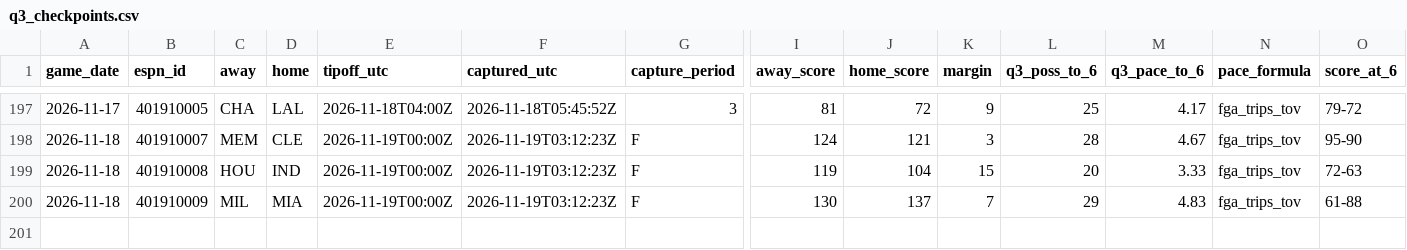
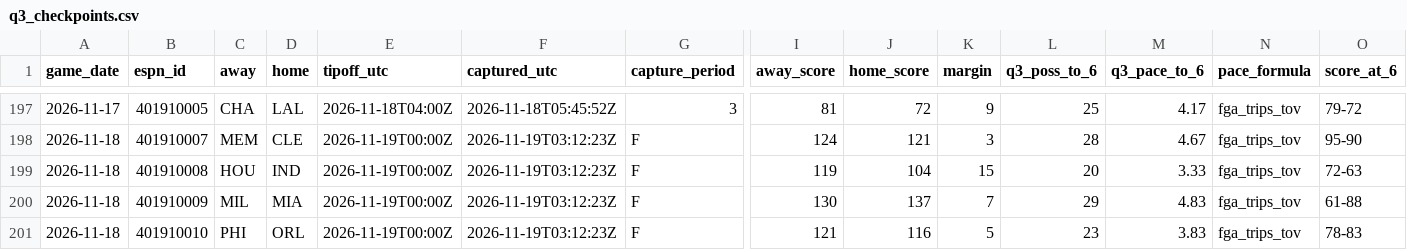
Before and after one commit to fasteddy35/nbaq3, a CSV file: data/q3_checkpoints.csv, drawn as a sheet; only a part is shown, gaps mark what is left out; rows hold the shown columns only; the diff names each change by its address in the sheet, - before the commit and + after, or states it on an @@ line.

```diff
--- a/data/q3_checkpoints.csv
+++ b/data/q3_checkpoints.csv
+row 201: 2026-11-18 | 401910010 | PHI | ORL | 2026-11-19T00:00Z | 2026-11-19T03:12:23Z | F | 121 | 116 | 5 | 23 | 3.83 | fga_trips_tov | 78-83
```
